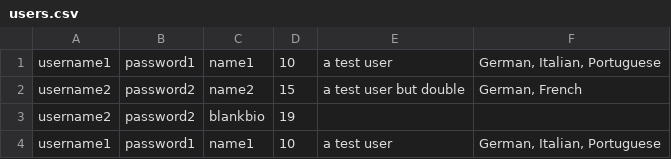
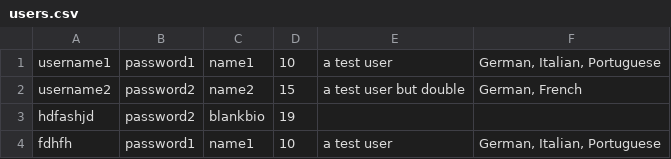
Before and after one commit to CSC207-UofT/course-project-0xta1l, a CSV file: src/main/Constants/users.csv, drawn as a sheet.

```diff
--- a/src/main/Constants/users.csv
+++ b/src/main/Constants/users.csv
@@ -2,3 +2,3 @@ username1, password1, name1,10, a test user," German,  Italian,  Portuguese"
 username2, password2, name2,15, a test user but double," German, French"
-username2, password2, blankbio,19, ,
-username1, password1, name1,10, a test user," German,  Italian,  Portuguese"
+hdfashjd, password2, blankbio,19, ,
+fdhfh, password1, name1,10, a test user," German,  Italian,  Portuguese"
```
Also changed, not shown: 17 other files.
